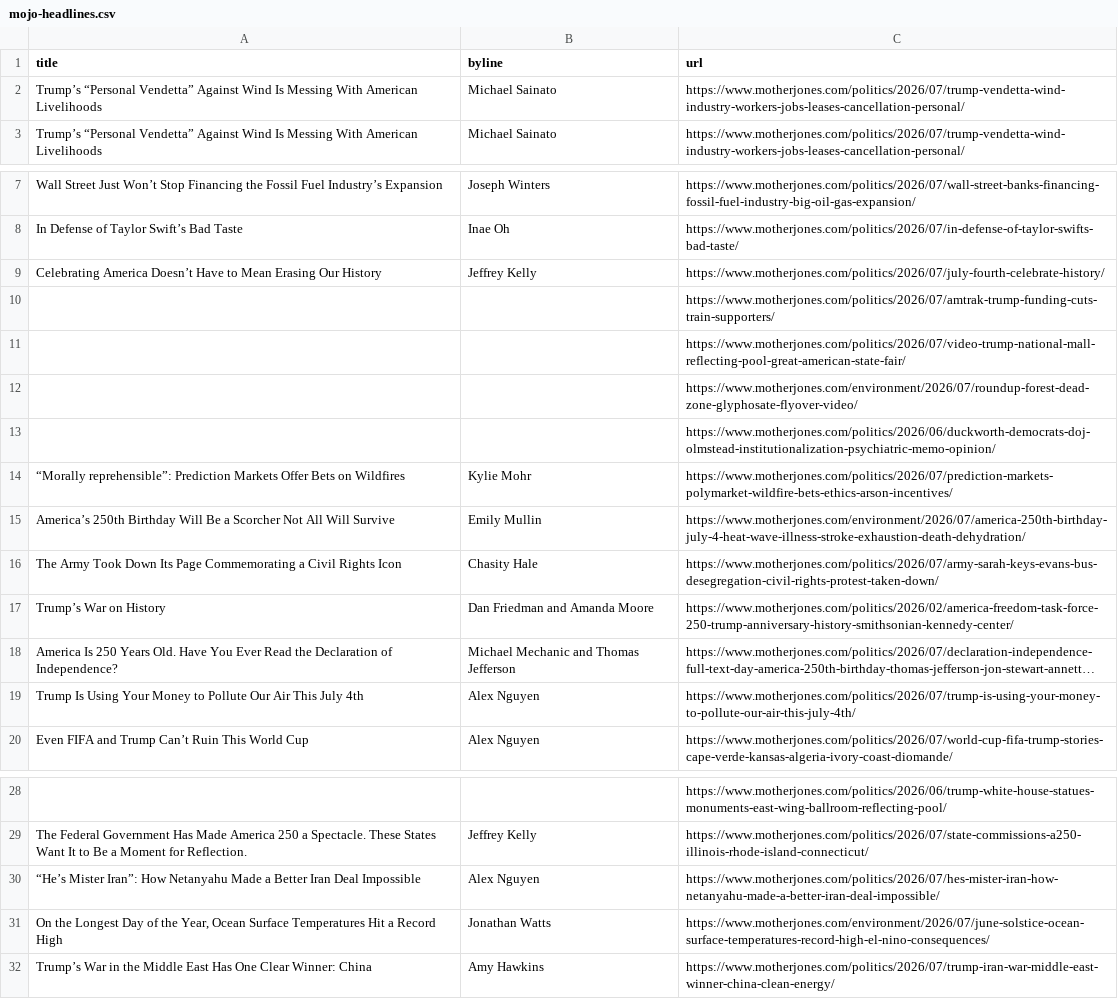
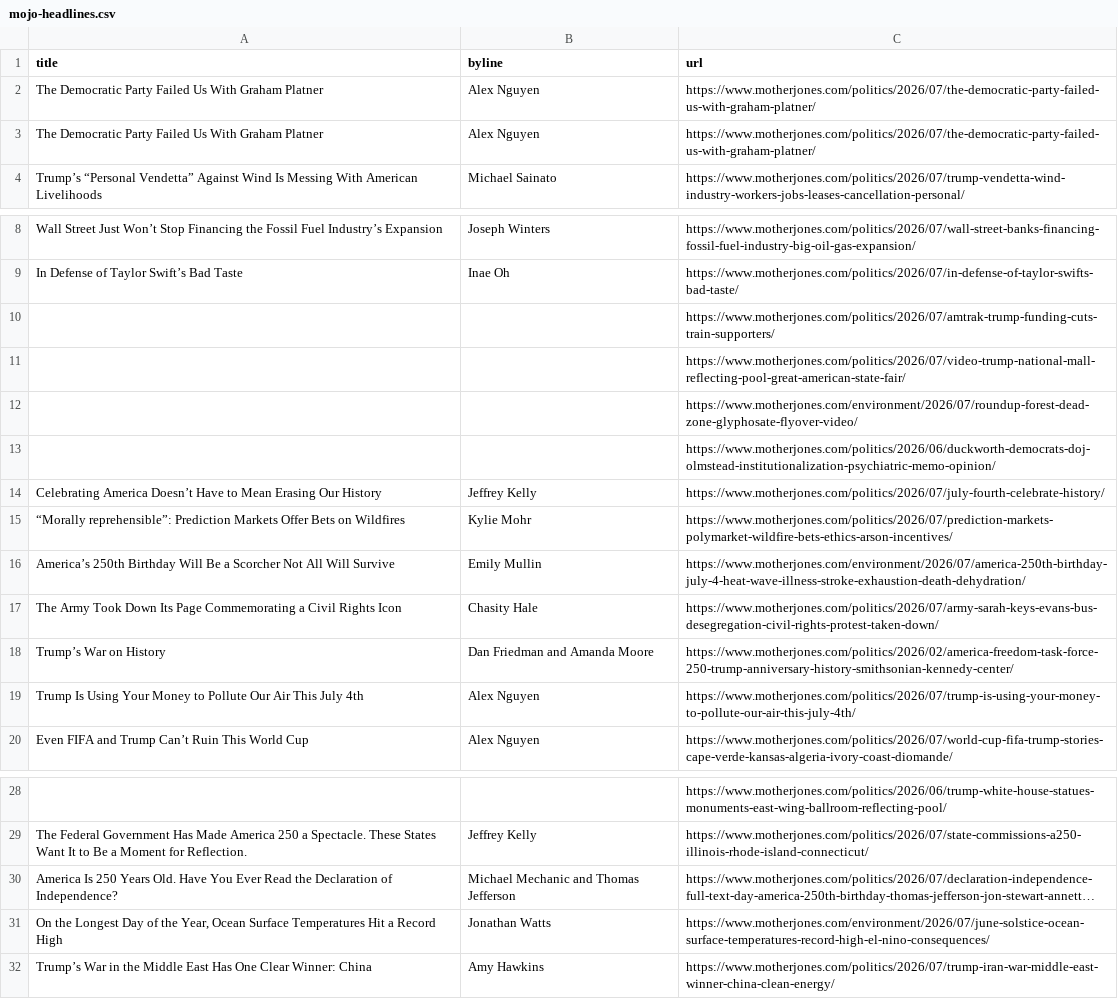
Before and after one commit to abslede/autoscraper, a CSV file: mojo-headlines.csv, drawn as a sheet; only a part is shown, gaps mark what is left out; long unchanged cells end in …; removed rows and columns are numbered as before the commit, all else as after; the diff names each change by its address in the sheet, - before the commit and + after, or states it on an @@ line.

```diff
--- a/mojo-headlines.csv
+++ b/mojo-headlines.csv
-row 2: Trump’s “Personal Vendetta” Against Wind Is Messing With American Livelihoods | Michael Sainato | https://www.motherjones.com/politics/2026/07/trump-vendetta-wind-industry-workers-jobs-leases-cancellation-personal/
+row 2: The Democratic Party Failed Us With Graham Platner | Alex Nguyen | https://www.motherjones.com/politics/2026/07/the-democratic-party-failed-us-with-graham-platner/
+row 3: The Democratic Party Failed Us With Graham Platner | Alex Nguyen | https://www.motherjones.com/politics/2026/07/the-democratic-party-failed-us-with-graham-platner/
@@ row 9 moved to row 14: Celebrating America Doesn’t Have to Mean… @@
-row 30: “He’s Mister Iran”: How Netanyahu Made a Better Iran Deal Impossible | Alex Nguyen | https://www.motherjones.com/politics/2026/07/hes-mister-iran-how-netanyahu-made-a-better-iran-deal-impossible/
@@ row 18 moved to row 30: America Is 250 Years Old. Have You Ever … @@
```
